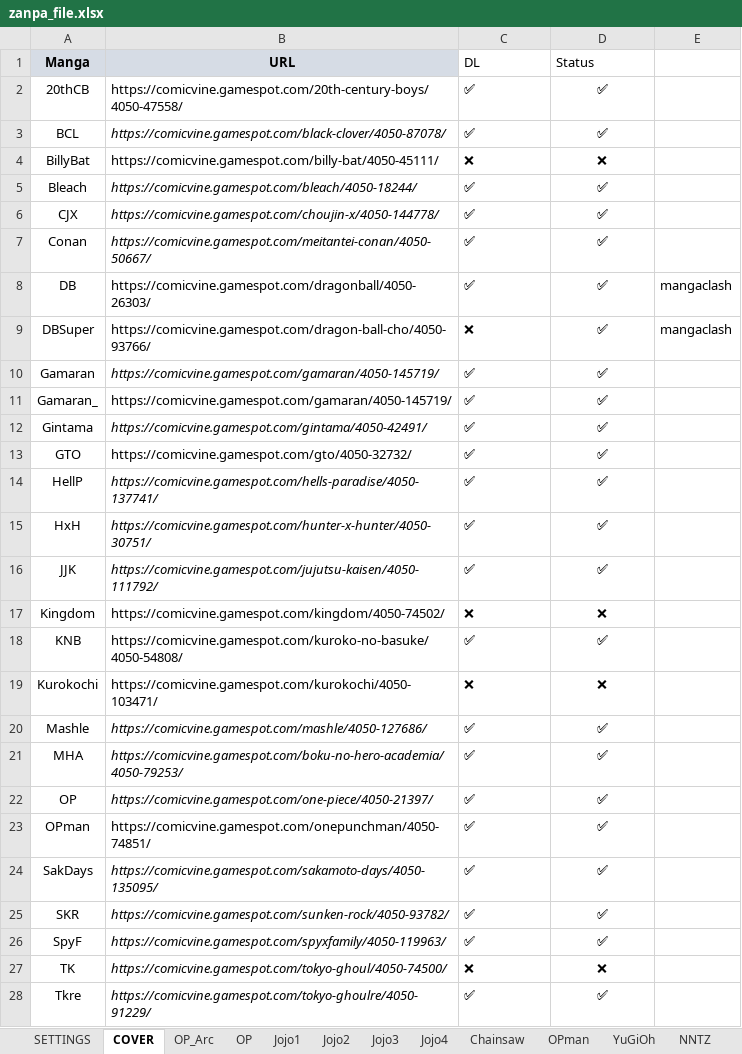
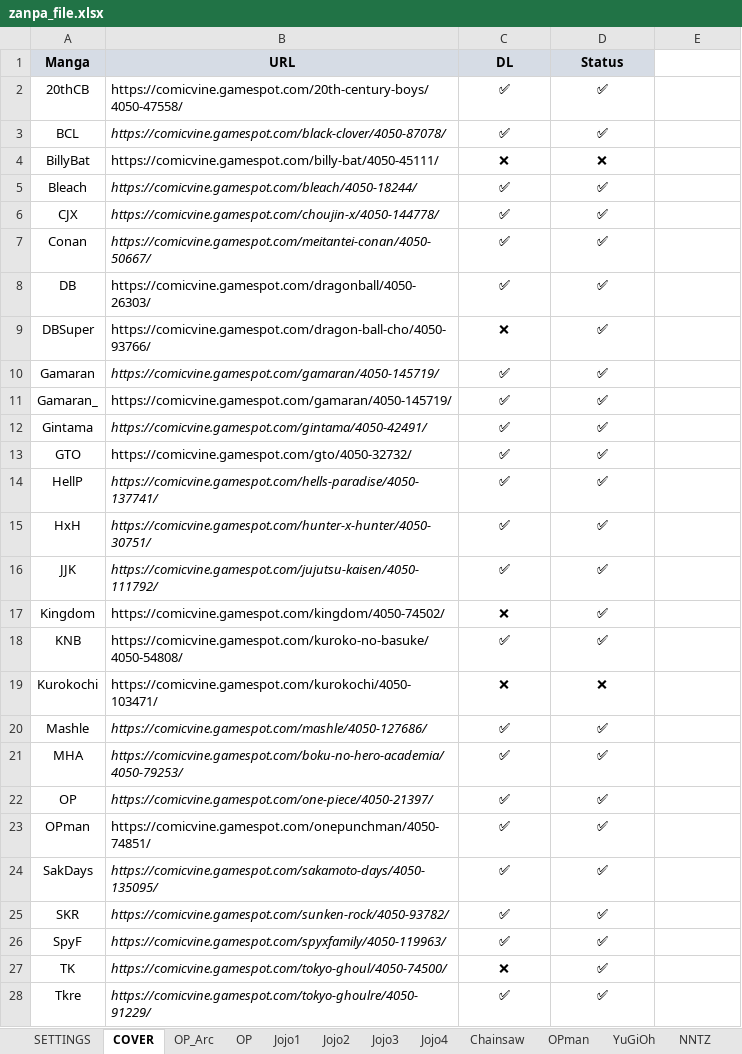
Before and after one commit to PierreRlld/EMS, an Excel workbook: zanpa_file.xlsx, sheet COVER, drawn as a sheet; only a part is shown; values as stored, in another font and other column widths than the file's, no borders; conditional formats not drawn; the diff covers the shown part only; the diff names each change by its address in the sheet, - before the commit and + after, or states it on an @@ line.

```diff
--- a/zanpa_file.xlsx (sheet COVER)
+++ b/zanpa_file.xlsx (sheet COVER)
@@ C1:D1 alignment: left → center, fill: none → #D6DCE5, bold: off → on @@
-C2:C28 alignment: left
+C2:C28 alignment: center
-E8:E9: mangaclash
+E8:E9: (empty)
-D17 (Status): ❌
+D17 (Status): ✅
-D27 (Status): ❌
+D27 (Status): ✅
```
Also changed, not shown: 9 edited cells and cell formats elsewhere in this sheet, sheet SETTINGS, sheet SpyF, sheet SakDays, sheet Gamaran, other sheet tabs, formulas that keep their value, update.xlsx, 4 other files.
